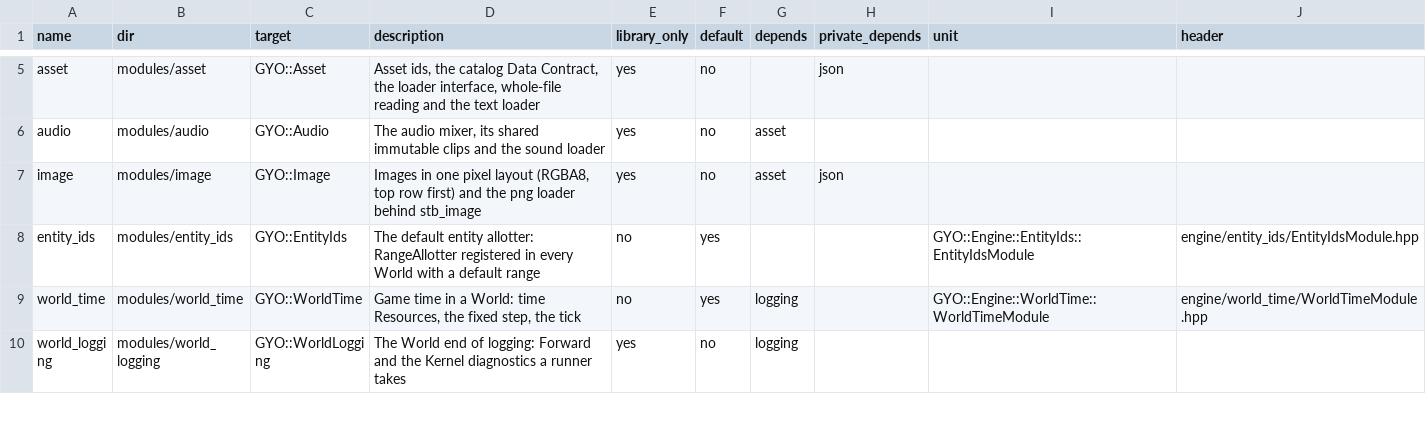
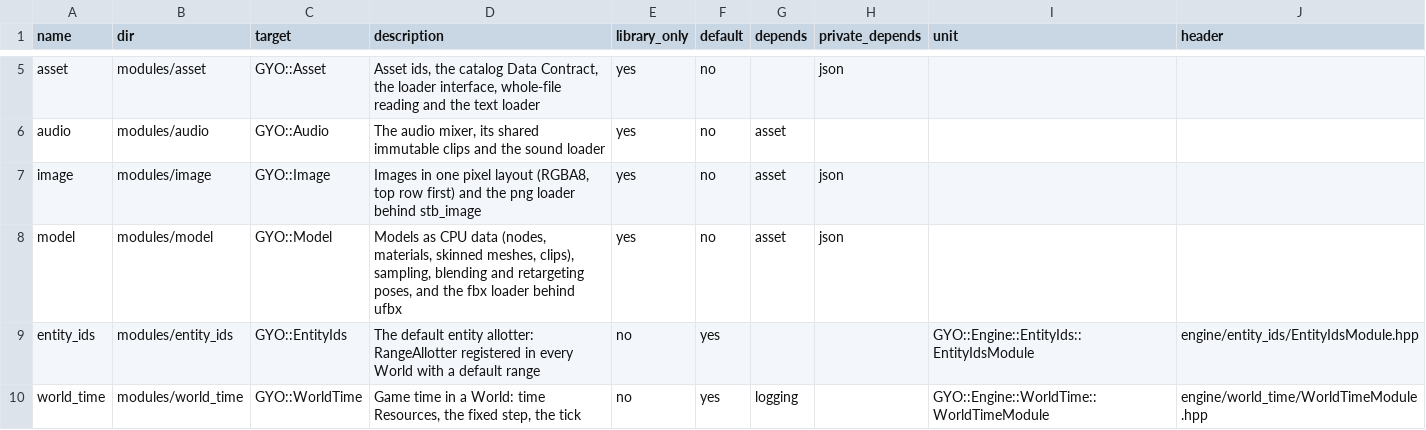
Before and after one commit to yojinn-io/GYO-Engine, a CSV file: config/modules.csv, drawn as a sheet; only a part is shown, gaps mark what is left out; the shorter side is filled out with more unchanged rows.

```diff
--- a/config/modules.csv
+++ b/config/modules.csv
@@ -7,2 +7,3 @@ audio,modules/audio,GYO::Audio,"The audio mixer, its shared immutable clips and
 image,modules/image,GYO::Image,"Images in one pixel layout (RGBA8, top row first) and the png loader behind stb_image",yes,no,asset,json,,
+model,modules/model,GYO::Model,"Models as CPU data (nodes, materials, skinned meshes, clips), sampling, blending and retargeting poses, and the fbx loader behind ufbx",yes,no,asset,json,,
 entity_ids,modules/entity_ids,GYO::EntityIds,"The default entity allotter: RangeAllotter registered in every World with a default range",no,yes,,,GYO::Engine::EntityIds::EntityIdsModule,engine/entity_ids/EntityIdsModule.hpp
```
Also changed, not shown: 21 other files.
